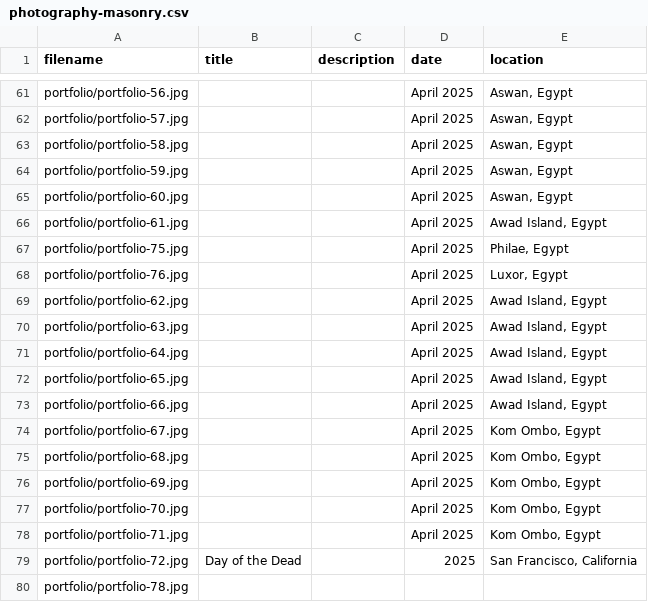
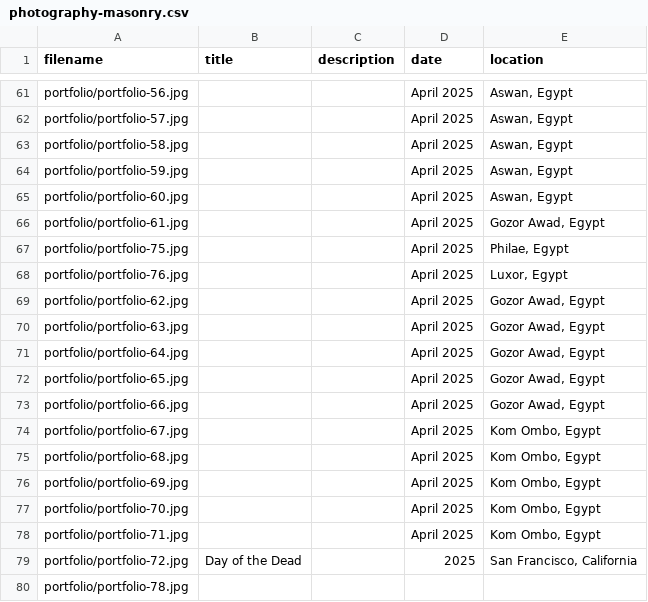
Before and after one commit to jgwacker/zoe-website, a CSV file: data/photography-masonry.csv, drawn as a sheet; only a part is shown, gaps mark what is left out.

```diff
--- a/data/photography-masonry.csv
+++ b/data/photography-masonry.csv
@@ -65,10 +65,10 @@ portfolio/portfolio-59.jpg,,,April 2025,"Aswan, Egypt"
 portfolio/portfolio-60.jpg,,,April 2025,"Aswan, Egypt"
-portfolio/portfolio-61.jpg,,,April 2025,"Awad Island, Egypt"
+portfolio/portfolio-61.jpg,,,April 2025,"Gozor Awad, Egypt"
 portfolio/portfolio-75.jpg,,,April 2025,"Philae, Egypt"
 portfolio/portfolio-76.jpg,,,April 2025,"Luxor, Egypt"
-portfolio/portfolio-62.jpg,,,April 2025,"Awad Island, Egypt"
-portfolio/portfolio-63.jpg,,,April 2025,"Awad Island, Egypt"
-portfolio/portfolio-64.jpg,,,April 2025,"Awad Island, Egypt"
-portfolio/portfolio-65.jpg,,,April 2025,"Awad Island, Egypt"
-portfolio/portfolio-66.jpg,,,April 2025,"Awad Island, Egypt"
+portfolio/portfolio-62.jpg,,,April 2025,"Gozor Awad, Egypt"
+portfolio/portfolio-63.jpg,,,April 2025,"Gozor Awad, Egypt"
+portfolio/portfolio-64.jpg,,,April 2025,"Gozor Awad, Egypt"
+portfolio/portfolio-65.jpg,,,April 2025,"Gozor Awad, Egypt"
+portfolio/portfolio-66.jpg,,,April 2025,"Gozor Awad, Egypt"
 portfolio/portfolio-67.jpg,,,April 2025,"Kom Ombo, Egypt"
```
Also changed, not shown: 1 other file.
